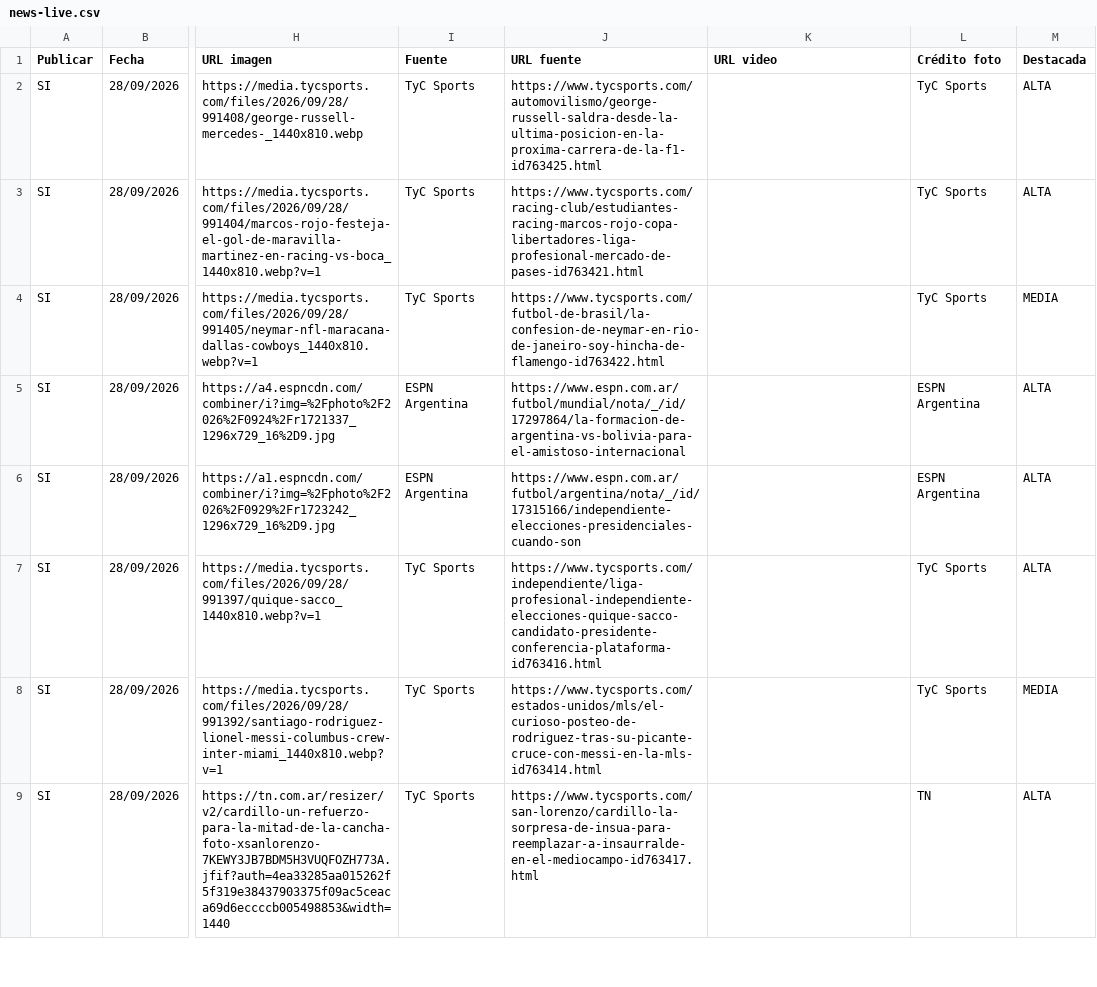
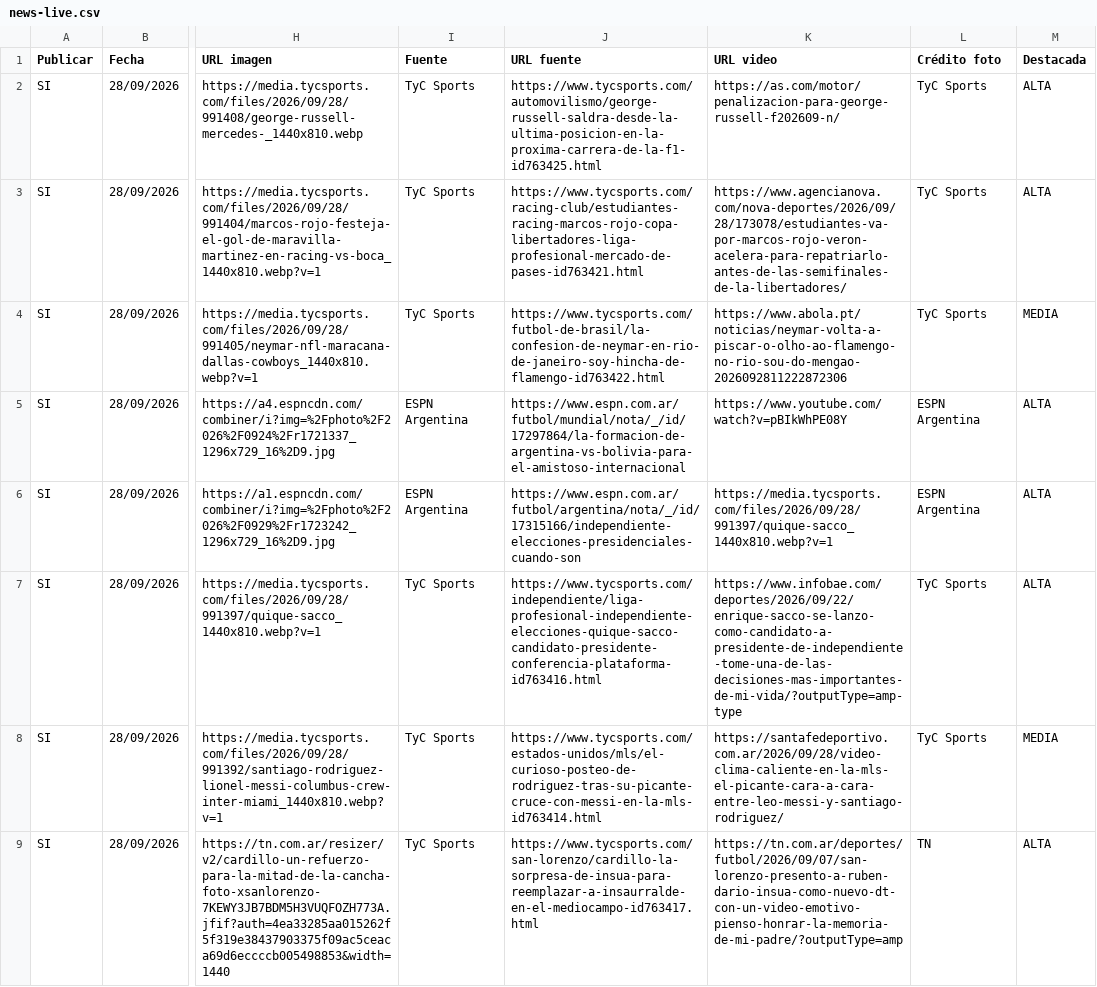
Before and after one commit to RanaMatiusTV/RanaSports, a CSV file: assets/news-live.csv, drawn as a sheet; only a part is shown, gaps mark what is left out; the diff covers the shown part only; the diff names each change by its address in the sheet, - before the commit and + after, or states it on an @@ line.

```diff
--- a/assets/news-live.csv
+++ b/assets/news-live.csv
-K2 (URL video): (empty)
+K2 (URL video): https://as.com/motor/penalizacion-para-george-russell-f202609-n/
-K3 (URL video): (empty)
+K3 (URL video): https://www.agencianova.com/nova-deportes/2026/09/28/173078/estudiantes-va-por-marcos-rojo-veron-acelera-para-repatriarlo-antes-de-las-semifinales-de-la-libertadores/
-K4 (URL video): (empty)
+K4 (URL video): https://www.abola.pt/noticias/neymar-volta-a-piscar-o-olho-ao-flamengo-no-rio-sou-do-mengao-2026092811222872306
-K5 (URL video): (empty)
+K5 (URL video): https://www.youtube.com/watch?v=pBIkWhPE08Y
-K6 (URL video): (empty)
+K6 (URL video): https://media.tycsports.com/files/2026/09/28/991397/quique-sacco_1440x810.webp?v=1
-K7 (URL video): (empty)
+K7 (URL video): https://www.infobae.com/deportes/2026/09/22/enrique-sacco-se-lanzo-como-candidato-a-presidente-de-independiente-tome-una-de-las-decisiones-mas-importantes-de-mi-vida/?outputType=amp-type
-K8 (URL video): (empty)
+K8 (URL video): https://santafedeportivo.com.ar/2026/09/28/video-clima-caliente-en-la-mls-el-picante-cara-a-cara-entre-leo-messi-y-santiago-rodriguez/
-K9 (URL video): (empty)
+K9 (URL video): https://tn.com.ar/deportes/futbol/2026/09/07/san-lorenzo-presento-a-ruben-dario-insua-como-nuevo-dt-con-un-video-emotivo-pienso-honrar-la-memoria-de-mi-padre/?outputType=amp
```
Also changed, not shown: 5 edited cells elsewhere in this file.
